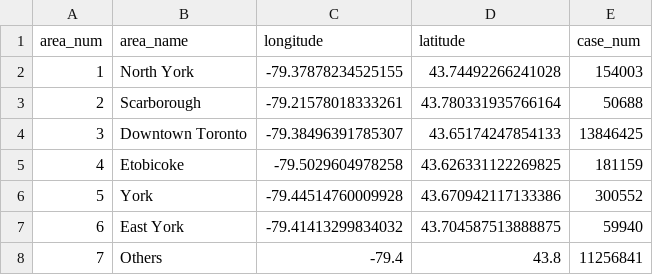
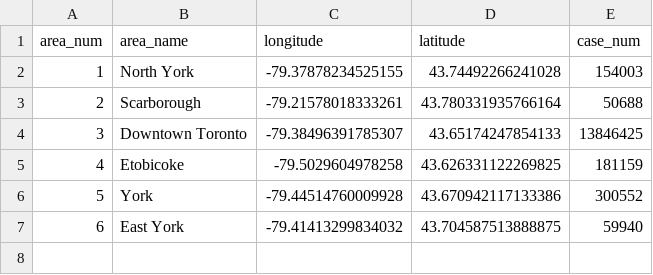
Before and after one commit to iJustinn/Toronto_Bicycle_Thefts, a CSV file: data/map_by_area_data.csv, drawn as a sheet.

Commit message:
data updated

```diff
--- a/data/map_by_area_data.csv
+++ b/data/map_by_area_data.csv
@@ -7,2 +7 @@ area_num,area_name,longitude,latitude,case_num
 6,East York,-79.41413299834032,43.704587513888875,59940
-7,Others,-79.4,43.8,11256841
```
Also changed, not shown: 1 other file.
